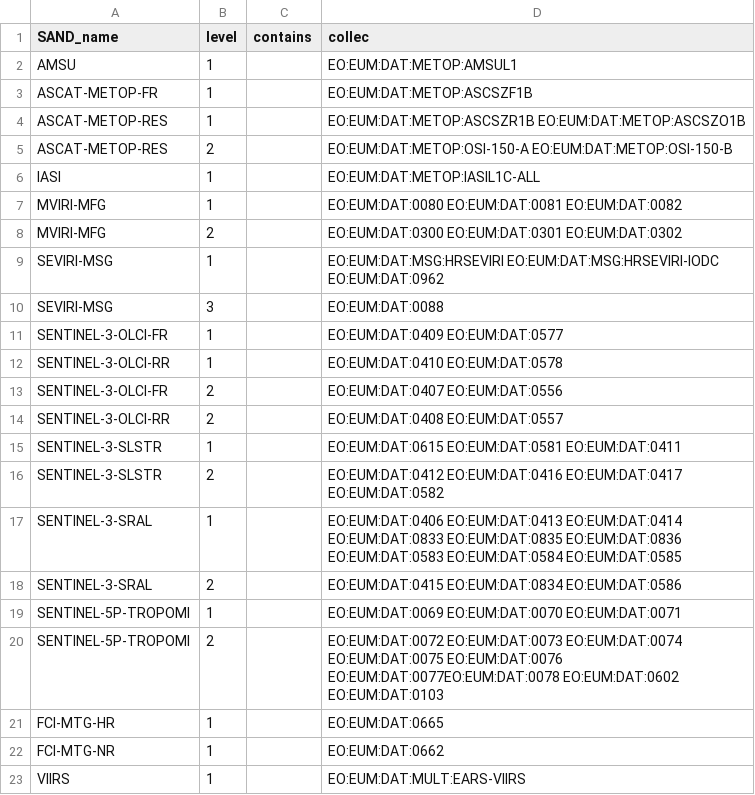
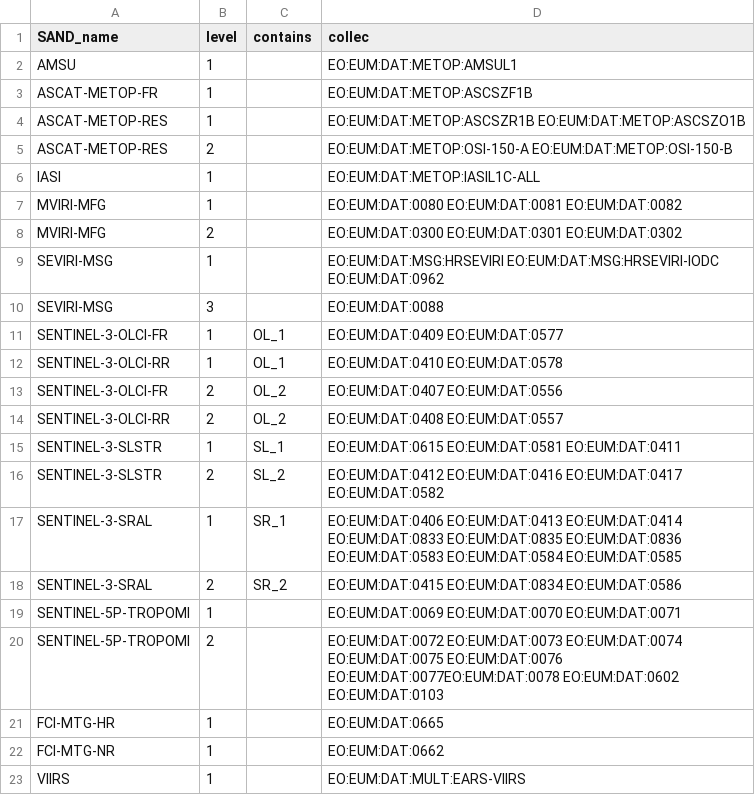
Before and after one commit to hygeos/SAND, a CSV file: sand/collections/eumdac.csv, drawn as a sheet; the diff names each change by its address in the sheet, - before the commit and + after, or states it on an @@ line.

```diff
--- a/sand/collections/eumdac.csv
+++ b/sand/collections/eumdac.csv
-C11:C12 (contains): (empty)
+C11:C12 (contains): OL_1
-C13:C14 (contains): (empty)
+C13:C14 (contains): OL_2
-C15 (contains): (empty)
+C15 (contains): SL_1
-C16 (contains): (empty)
+C16 (contains): SL_2
-C17 (contains): (empty)
+C17 (contains): SR_1
-C18 (contains): (empty)
+C18 (contains): SR_2
```
Also changed, not shown: sand/collections/cdse.csv, sand/collections/nasa.csv, 3 other files.
